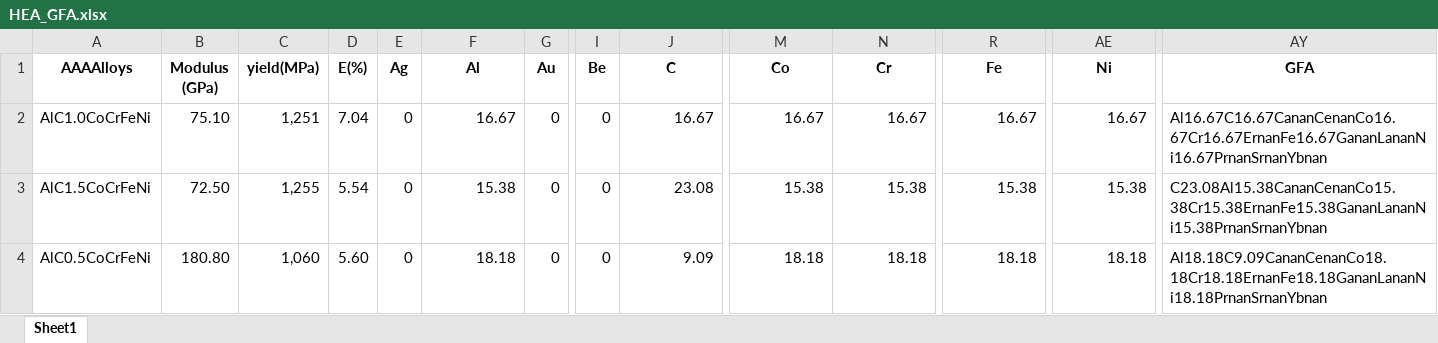
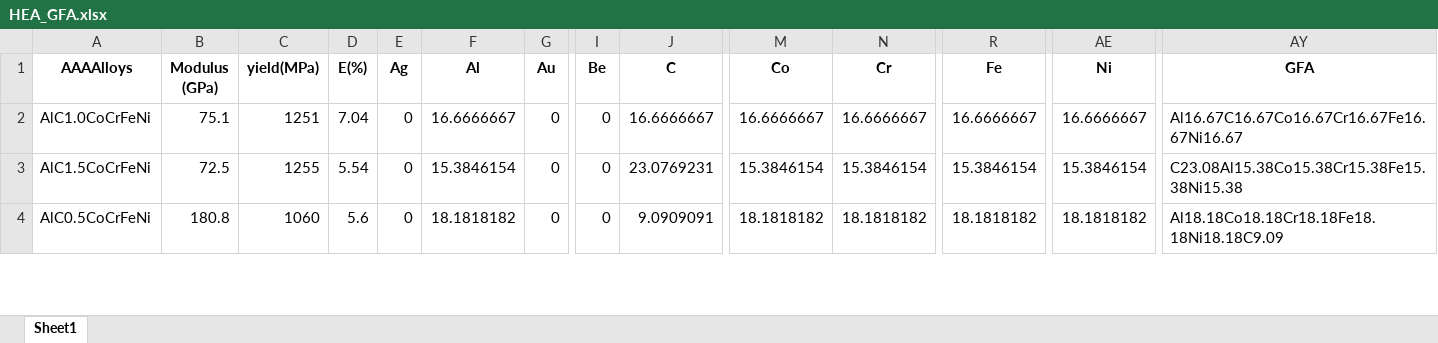
Before and after one commit to yuyouyu32/BMG_Data_SHU, an Excel workbook: Xiong's Data/HEA_GFA.xlsx, sheet Sheet1, drawn as a sheet; only a part is shown, gaps mark what is left out; values as stored, in another font and other column widths than the file's, no borders; the diff covers the shown part only; the diff names each change by its address in the sheet, - before the commit and + after, or states it on an @@ line.

Commit message:
modify: modify new all data

```diff
--- a/Xiong's Data/HEA_GFA.xlsx (sheet Sheet1)
+++ b/Xiong's Data/HEA_GFA.xlsx (sheet Sheet1)
-B2 (Modulus (GPa)): 75.10
+B2 (Modulus (GPa)): 75.1
-C2 (yield(MPa)): 1,251
+C2 (yield(MPa)): 1251
-F2 (Al): 16.67
+F2 (Al): 16.6666667
-J2 (C): 16.67
+J2 (C): 16.6666667
-M2 (Co): 16.67
+M2 (Co): 16.6666667
-N2 (Cr): 16.67
+N2 (Cr): 16.6666667
-R2 (Fe): 16.67
+R2 (Fe): 16.6666667
-AE2 (Ni): 16.67
+AE2 (Ni): 16.6666667
-AY2 (GFA): Al16.67C16.67CananCenanCo16.67Cr16.67ErnanFe16.67GananLananNi16.67PrnanSrnanYbnan
+AY2 (GFA): Al16.67C16.67Co16.67Cr16.67Fe16.67Ni16.67
-B3 (Modulus (GPa)): 72.50
+B3 (Modulus (GPa)): 72.5
-C3 (yield(MPa)): 1,255
+C3 (yield(MPa)): 1255
-F3 (Al): 15.38
+F3 (Al): 15.3846154
-J3 (C): 23.08
+J3 (C): 23.0769231
-M3 (Co): 15.38
+M3 (Co): 15.3846154
-N3 (Cr): 15.38
+N3 (Cr): 15.3846154
-R3 (Fe): 15.38
+R3 (Fe): 15.3846154
-AE3 (Ni): 15.38
+AE3 (Ni): 15.3846154
-AY3 (GFA): C23.08Al15.38CananCenanCo15.38Cr15.38ErnanFe15.38GananLananNi15.38PrnanSrnanYbnan
+AY3 (GFA): C23.08Al15.38Co15.38Cr15.38Fe15.38Ni15.38
-B4 (Modulus (GPa)): 180.80
+B4 (Modulus (GPa)): 180.8
-C4 (yield(MPa)): 1,060
+C4 (yield(MPa)): 1060
-D4 (Ε(%)): 5.60
+D4 (Ε(%)): 5.6
-F4 (Al): 18.18
+F4 (Al): 18.1818182
-J4 (C): 9.09
+J4 (C): 9.0909091
-M4 (Co): 18.18
+M4 (Co): 18.1818182
-N4 (Cr): 18.18
+N4 (Cr): 18.1818182
-R4 (Fe): 18.18
+R4 (Fe): 18.1818182
-AE4 (Ni): 18.18
+AE4 (Ni): 18.1818182
-AY4 (GFA): Al18.18C9.09CananCenanCo18.18Cr18.18ErnanFe18.18GananLananNi18.18PrnanSrnanYbnan
+AY4 (GFA): Al18.18Co18.18Cr18.18Fe18.18Ni18.18C9.09
```
Also changed, not shown: 1638 edited cells elsewhere in this sheet, ALL/ALL_data_grouped_processed.xlsx, ALL/ALL_data_grouped_processed_des.xlsx, 24 other files.
